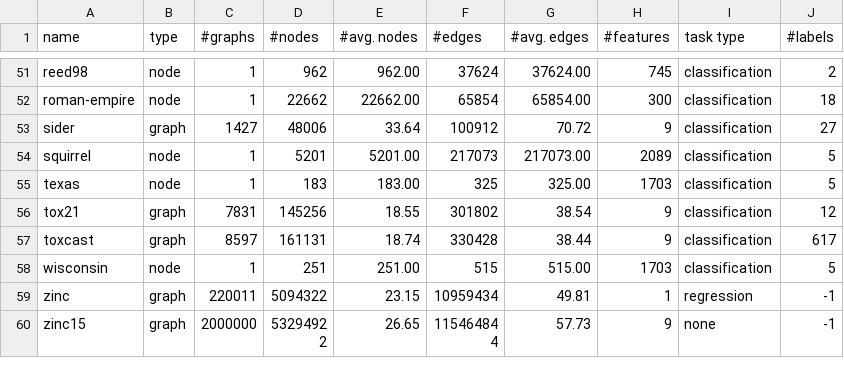
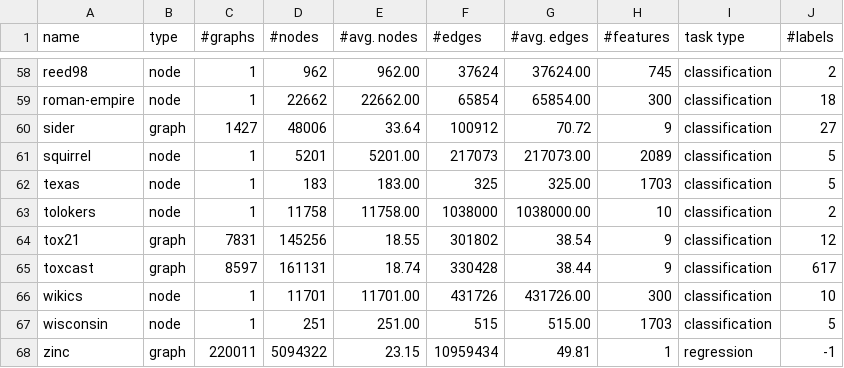
Before and after one commit to zhiqiangzhongddu/merging-graph, a TSV file: data/summary.tsv, drawn as a sheet; only a part is shown, gaps mark what is left out; the shorter side is filled out with more unchanged rows; the diff covers the shown part only; the diff names each change by its address in the sheet, - before the commit and + after, or states it on an @@ line.

```diff
--- a/data/summary.tsv
+++ b/data/summary.tsv
+row 63: tolokers | node | 1 | 11758 | 11758.00 | 1038000 | 1038000.00 | 10 | classification | 2
+row 66: wikics | node | 1 | 11701 | 11701.00 | 431726 | 431726.00 | 300 | classification | 10
```
Also changed, not shown: 7 added rows and 3 edited cells elsewhere in this file.
